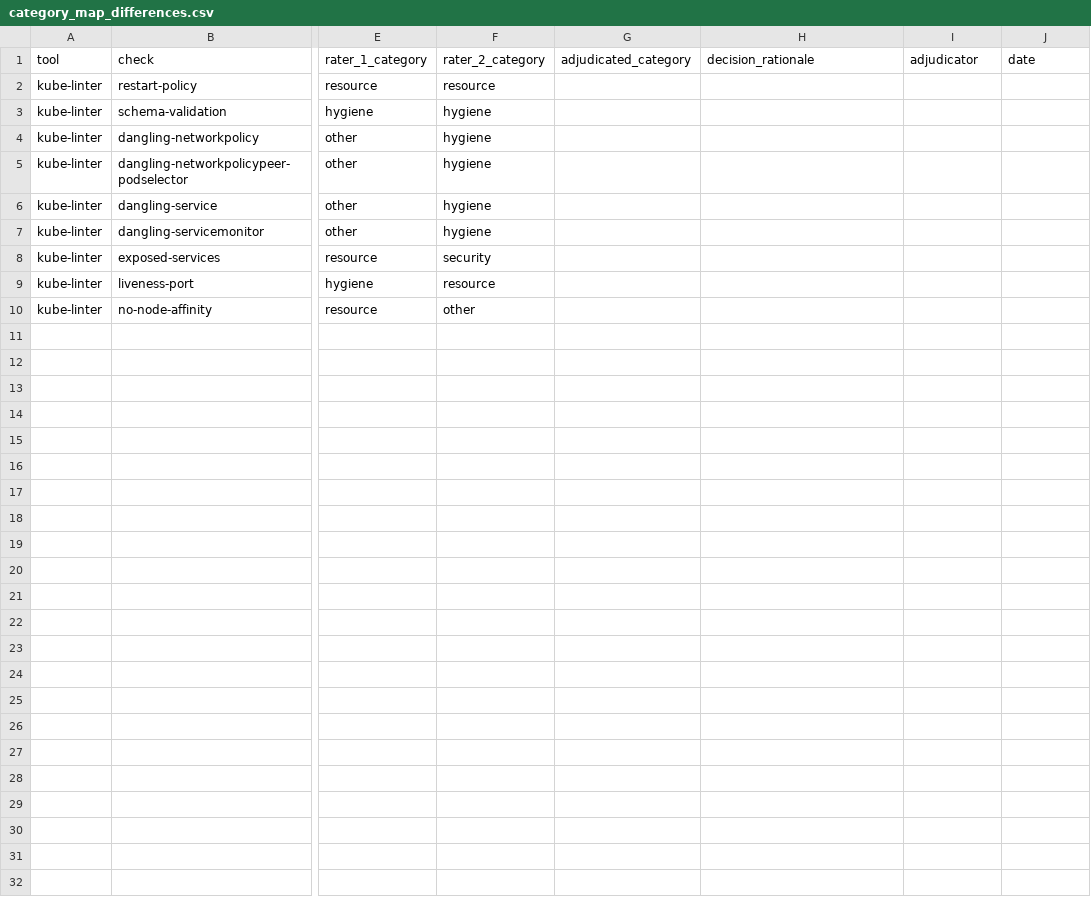
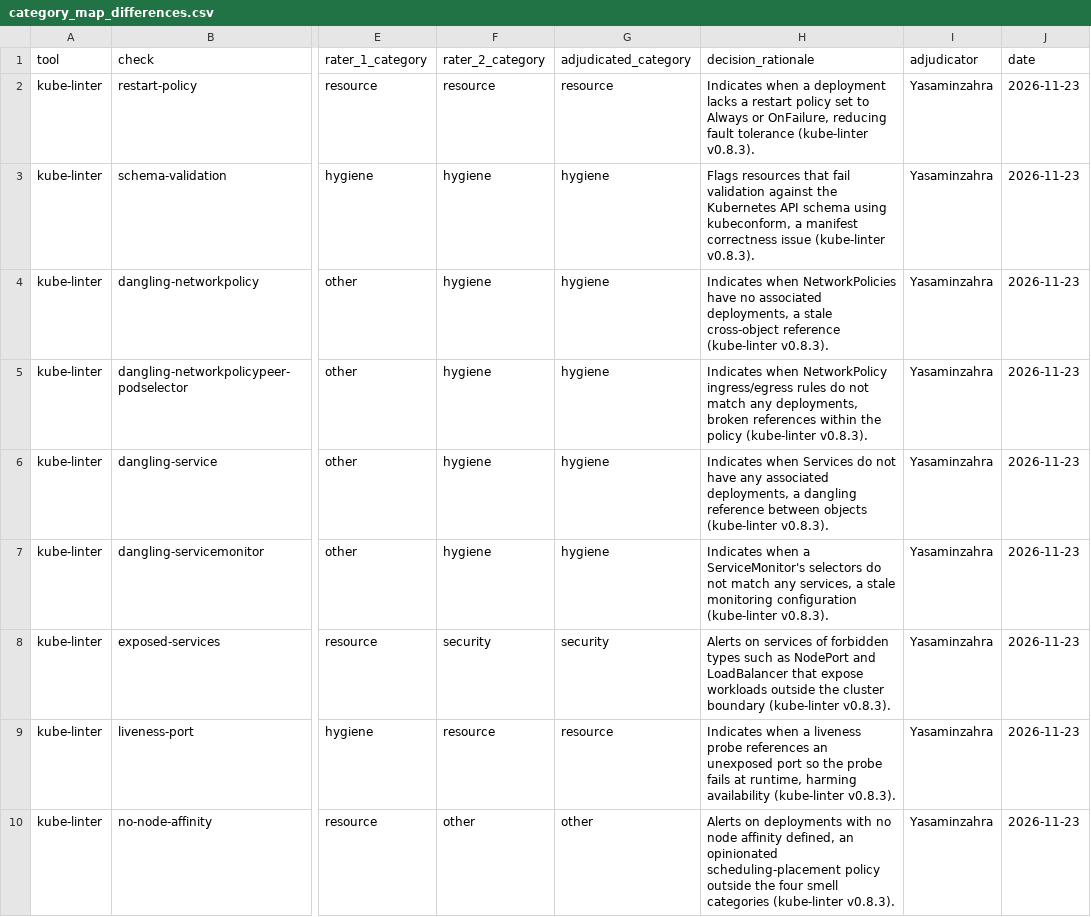
Before and after one commit to Rohan-Muslekar/kube-smell-tracker, a CSV file: results/category_validation_m4/rater1_vs_rater3/category_map_differences.csv, drawn as a sheet; only a part is shown, gaps mark what is left out; the diff names each change by its address in the sheet, - before the commit and + after, or states it on an @@ line.

Commit message:
refactor: adjudicate category disagreements (Yasaminzahra)
Adjudicated 9 category disputes between raters:
- restart-policy, schema-validation: both raters agree, map was wrong
- dangling-* (4 checks): kept hygiene (stale references)
- exposed-services, liveness-port: kept map/rater1 decision
- no-node-affinity: kept as other (opinionated policy)

Recategorized 2 checks:
- restart-policy: other → resource (61 instances)
- schema-validation: other → hygiene (0 instances)

Regenerated outputs with python3 -m kst and category_sensitivity.py

```diff
--- a/results/category_validation_m4/rater1_vs_rater3/category_map_differences.csv
+++ b/results/category_validation_m4/rater1_vs_rater3/category_map_differences.csv
-G2 (adjudicated_category): (empty)
+G2 (adjudicated_category): resource
-H2 (decision_rationale): (empty)
+H2 (decision_rationale): Indicates when a deployment lacks a restart policy set to Always or OnFailure, reducing fault tolerance (kube-linter v0.8.3).
-I2:I10 (adjudicator): (empty)
+I2:I10 (adjudicator): Yasaminzahra
-J2:J10 (date): (empty)
+J2:J10 (date): 2026-11-23
-G3:G7 (adjudicated_category): (empty)
+G3:G7 (adjudicated_category): hygiene
-H3 (decision_rationale): (empty)
+H3 (decision_rationale): Flags resources that fail validation against the Kubernetes API schema using kubeconform, a manifest correctness issue (kube-linter v0.8.3).
-H4 (decision_rationale): (empty)
+H4 (decision_rationale): Indicates when NetworkPolicies have no associated deployments, a stale cross-object reference (kube-linter v0.8.3).
-H5 (decision_rationale): (empty)
+H5 (decision_rationale): Indicates when NetworkPolicy ingress/egress rules do not match any deployments, broken references within the policy (kube-linter v0.8.3).
-H6 (decision_rationale): (empty)
+H6 (decision_rationale): Indicates when Services do not have any associated deployments, a dangling reference between objects (kube-linter v0.8.3).
-H7 (decision_rationale): (empty)
+H7 (decision_rationale): Indicates when a ServiceMonitor's selectors do not match any services, a stale monitoring configuration (kube-linter v0.8.3).
-G8 (adjudicated_category): (empty)
+G8 (adjudicated_category): security
-H8 (decision_rationale): (empty)
+H8 (decision_rationale): Alerts on services of forbidden types such as NodePort and LoadBalancer that expose workloads outside the cluster boundary (kube-linter v0.8.3).
-G9 (adjudicated_category): (empty)
+G9 (adjudicated_category): resource
-H9 (decision_rationale): (empty)
+H9 (decision_rationale): Indicates when a liveness probe references an unexposed port so the probe fails at runtime, harming availability (kube-linter v0.8.3).
-G10 (adjudicated_category): (empty)
+G10 (adjudicated_category): other
-H10 (decision_rationale): (empty)
+H10 (decision_rationale): Alerts on deployments with no node affinity defined, an opinionated scheduling-placement policy outside the four smell categories (kube-linter v0.8.3).
```
Also changed, not shown: out/cif_by_category.csv, out/instances.csv, 9 other files.
